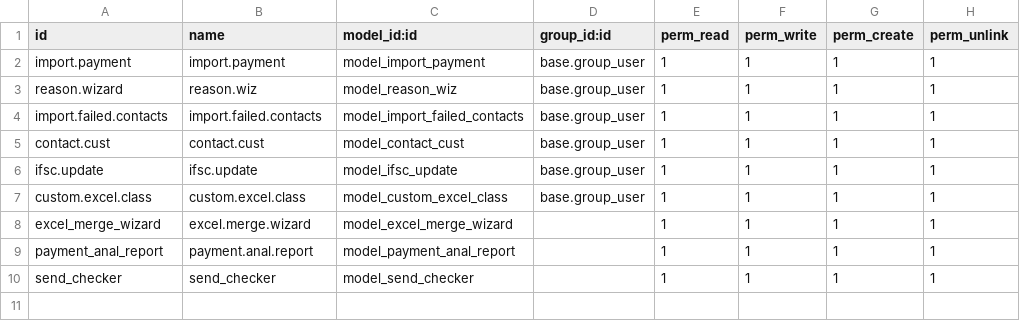
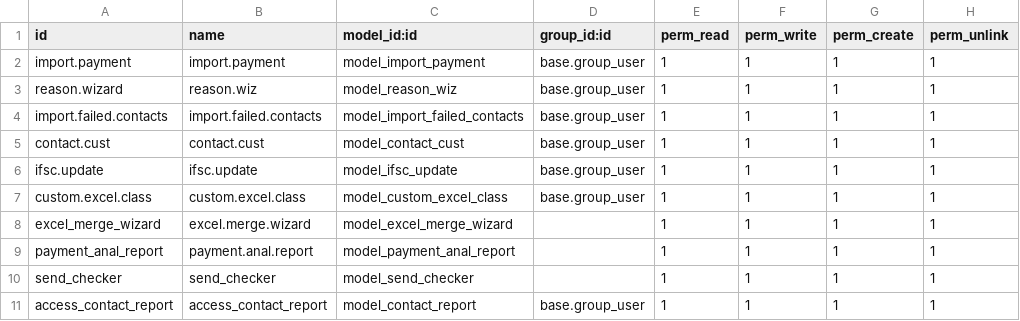
Before and after one commit to SamClosyss/csspl19, a CSV file: csspl_india/security/ir.model.access.csv, drawn as a sheet.

```diff
--- a/csspl_india/security/ir.model.access.csv
+++ b/csspl_india/security/ir.model.access.csv
@@ -10 +10,2 @@ payment_anal_report,payment.anal.report,model_payment_anal_report,,1,1,1,1
 send_checker,send_checker,model_send_checker,,1,1,1,1
+access_contact_report,access_contact_report,model_contact_report,base.group_user,1,1,1,1
```
Also changed, not shown: 17 other files.
